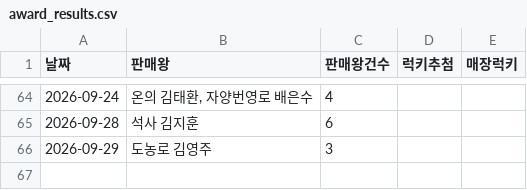
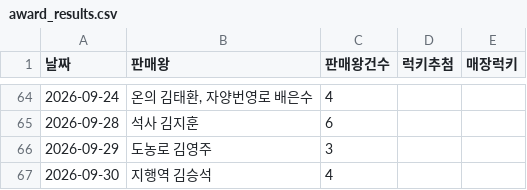
Before and after one commit to khbae0101/GD_opening_bot, a CSV file: data/award_results.csv, drawn as a sheet; only a part is shown, gaps mark what is left out.

```diff
--- a/data/award_results.csv
+++ b/data/award_results.csv
@@ -66 +66,2 @@
 2026-09-29,도농로 김영주,3,,
+2026-09-30,지행역 김승석,4,,
```
Also changed, not shown: data/daily_sales.csv, 1 other file.
